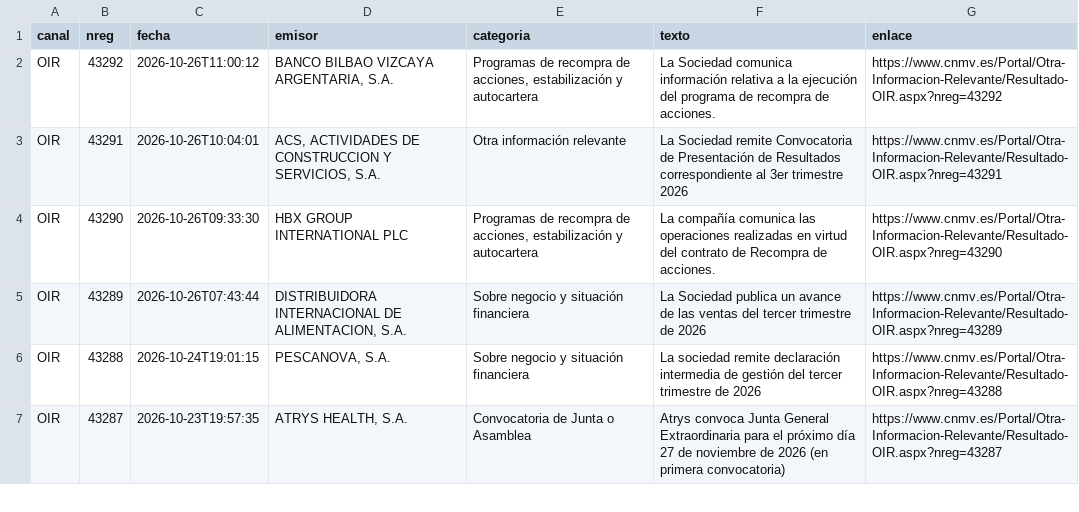
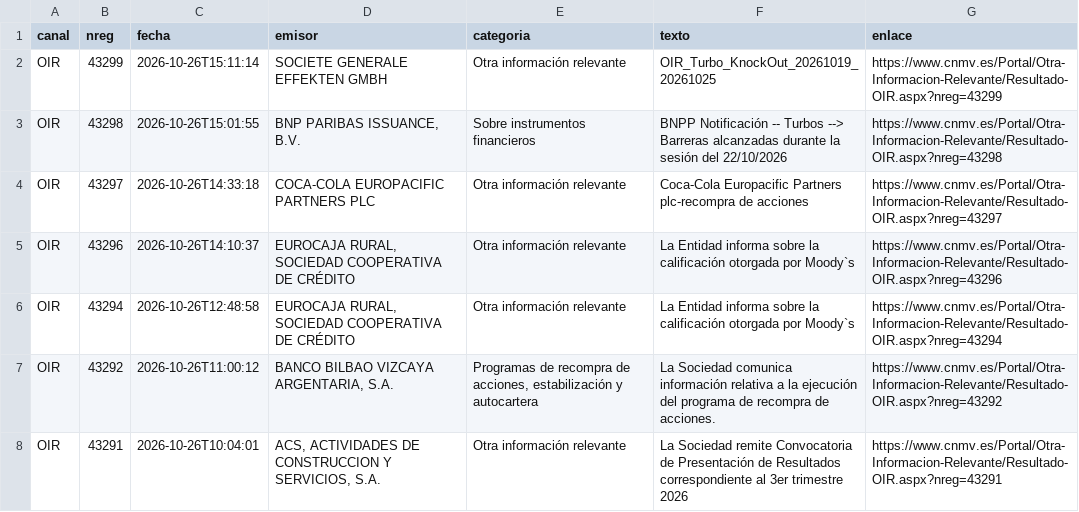
Before and after one commit to elespeculador-datos/ifg, a CSV file: docs/cnmv/datos/comunicados.csv, drawn as a sheet; only a part is shown; the shorter side is filled out with more unchanged rows; the diff names each change by its address in the sheet, - before the commit and + after, or states it on an @@ line.

```diff
--- a/docs/cnmv/datos/comunicados.csv
+++ b/docs/cnmv/datos/comunicados.csv
+row 2: OIR | 43299 | 2026-10-26T15:11:14 | SOCIETE GENERALE EFFEKTEN GMBH | Otra información relevante | OIR_Turbo_KnockOut_20261019_20261025 | https://www.cnmv.es/Portal/Otra-Informacion-Relevante/Resultado-OIR.aspx?nreg=43299
+row 3: OIR | 43298 | 2026-10-26T15:01:55 | BNP PARIBAS ISSUANCE, B.V. | Sobre instrumentos financieros | BNPP Notificación -- Turbos --> Barreras alcanzadas durante la sesión del 22/10/2026 | https://www.cnmv.es/Portal/Otra-Informacion-Relevante/Resultado-OIR.aspx?nreg=43298
+row 4: OIR | 43297 | 2026-10-26T14:33:18 | COCA-COLA EUROPACIFIC PARTNERS PLC | Otra información relevante | Coca-Cola Europacific Partners plc-recompra de acciones | https://www.cnmv.es/Portal/Otra-Informacion-Relevante/Resultado-OIR.aspx?nreg=43297
+row 5: OIR | 43296 | 2026-10-26T14:10:37 | EUROCAJA RURAL, SOCIEDAD COOPERATIVA DE CRÉDITO | Otra información relevante | La Entidad informa sobre la calificación otorgada por Moody`s | https://www.cnmv.es/Portal/Otra-Informacion-Relevante/Resultado-OIR.aspx?nreg=43296
+row 6: OIR | 43294 | 2026-10-26T12:48:58 | EUROCAJA RURAL, SOCIEDAD COOPERATIVA DE CRÉDITO | Otra información relevante | La Entidad informa sobre la calificación otorgada por Moody`s | https://www.cnmv.es/Portal/Otra-Informacion-Relevante/Resultado-OIR.aspx?nreg=43294
```
Also changed, not shown: 42 other files.
